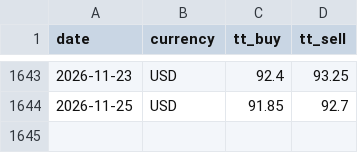
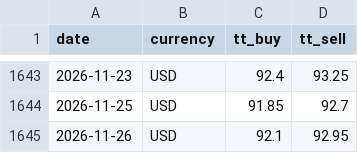
Before and after one commit to c-harsha/sbi-tt, a CSV file: data/usd.csv, drawn as a sheet; only a part is shown, gaps mark what is left out.

```diff
--- a/data/usd.csv
+++ b/data/usd.csv
@@ -1644 +1644,2 @@ date,currency,tt_buy,tt_sell
 2026-11-25,USD,91.85,92.7
+2026-11-26,USD,92.1,92.95
```
Also changed, not shown: data/eur.csv, data/gbp.csv, 1 other file.
